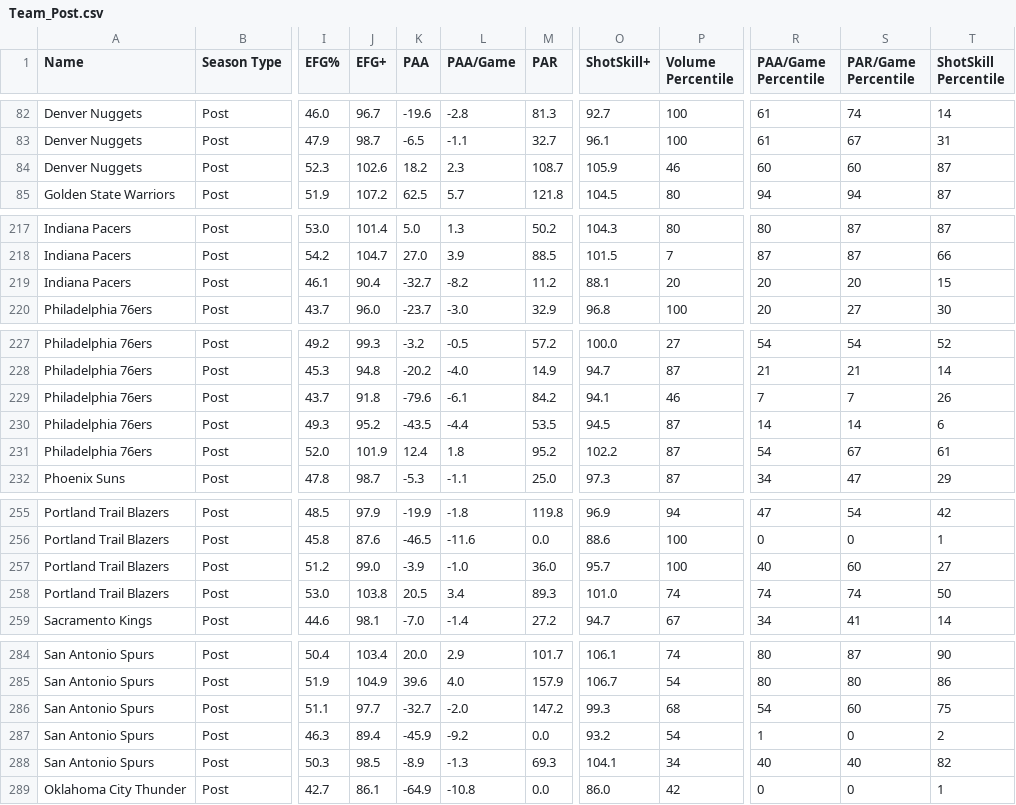
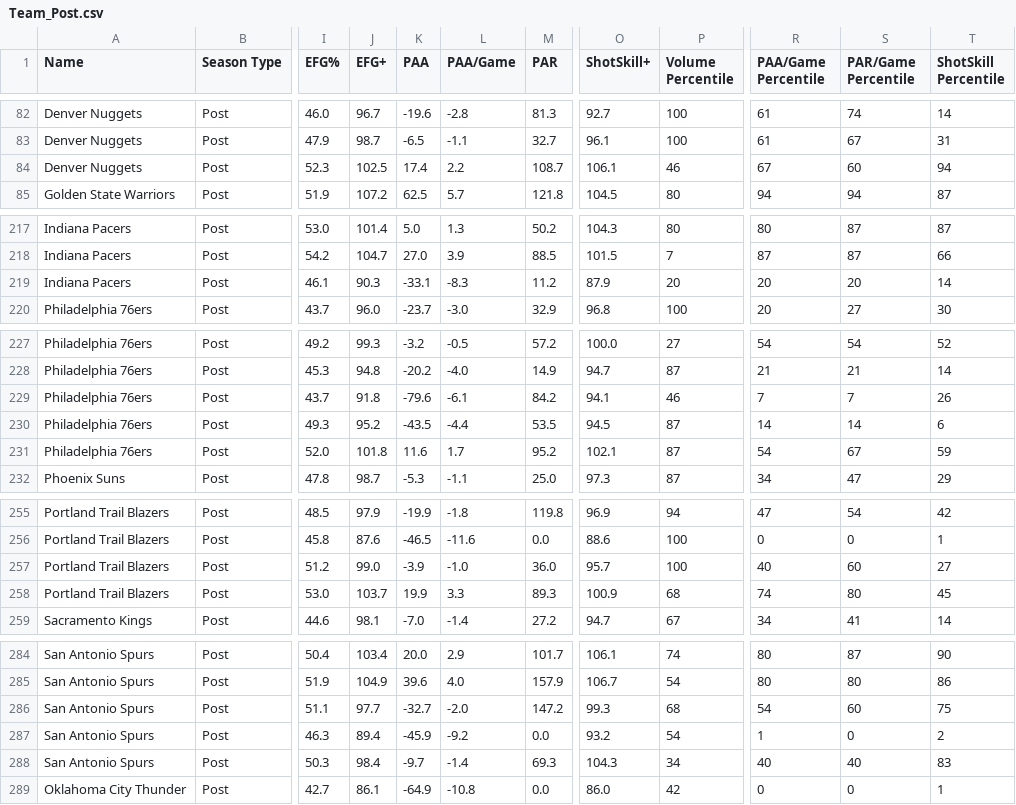
Before and after one commit to Connor-R/nba_shot_charts, a CSV file: csvs/leaderboards/Team_Post.csv, drawn as a sheet; only a part is shown, gaps mark what is left out; the diff covers the shown part only; the diff names each change by its address in the sheet, - before the commit and + after, or states it on an @@ line.

```diff
--- a/csvs/leaderboards/Team_Post.csv
+++ b/csvs/leaderboards/Team_Post.csv
-J84 (EFG+): 102.6
+J84 (EFG+): 102.5
-K84 (PAA): 18.2
+K84 (PAA): 17.4
-L84 (PAA/Game): 2.3
+L84 (PAA/Game): 2.2
-O84 (ShotSkill+): 105.9
+O84 (ShotSkill+): 106.1
-R84 (PAA/Game Percentile): 60
+R84 (PAA/Game Percentile): 67
-T84 (ShotSkill Percentile): 87
+T84 (ShotSkill Percentile): 94
-J219 (EFG+): 90.4
+J219 (EFG+): 90.3
-K219 (PAA): -32.7
+K219 (PAA): -33.1
-L219 (PAA/Game): -8.2
+L219 (PAA/Game): -8.3
-O219 (ShotSkill+): 88.1
+O219 (ShotSkill+): 87.9
-T219 (ShotSkill Percentile): 15
+T219 (ShotSkill Percentile): 14
-J231 (EFG+): 101.9
+J231 (EFG+): 101.8
-K231 (PAA): 12.4
+K231 (PAA): 11.6
-L231 (PAA/Game): 1.8
+L231 (PAA/Game): 1.7
-O231 (ShotSkill+): 102.2
+O231 (ShotSkill+): 102.1
-T231 (ShotSkill Percentile): 61
+T231 (ShotSkill Percentile): 59
-J258 (EFG+): 103.8
+J258 (EFG+): 103.7
-K258 (PAA): 20.5
+K258 (PAA): 19.9
-L258 (PAA/Game): 3.4
+L258 (PAA/Game): 3.3
-O258 (ShotSkill+): 101.0
+O258 (ShotSkill+): 100.9
-P258 (Volume Percentile): 74
+P258 (Volume Percentile): 68
-S258 (PAR/Game Percentile): 74
+S258 (PAR/Game Percentile): 80
-T258 (ShotSkill Percentile): 50
+T258 (ShotSkill Percentile): 45
-J288 (EFG+): 98.5
+J288 (EFG+): 98.4
-K288 (PAA): -8.9
+K288 (PAA): -9.7
-L288 (PAA/Game): -1.3
+L288 (PAA/Game): -1.4
-O288 (ShotSkill+): 104.1
+O288 (ShotSkill+): 104.3
-T288 (ShotSkill Percentile): 82
+T288 (ShotSkill Percentile): 83
```
Also changed, not shown: 2 added rows, 2 removed rows and 54 edited cells elsewhere in this file, csvs/leaderboards/Player_Post.csv, csvs/leaderboards/Player_Post_Career.csv.
